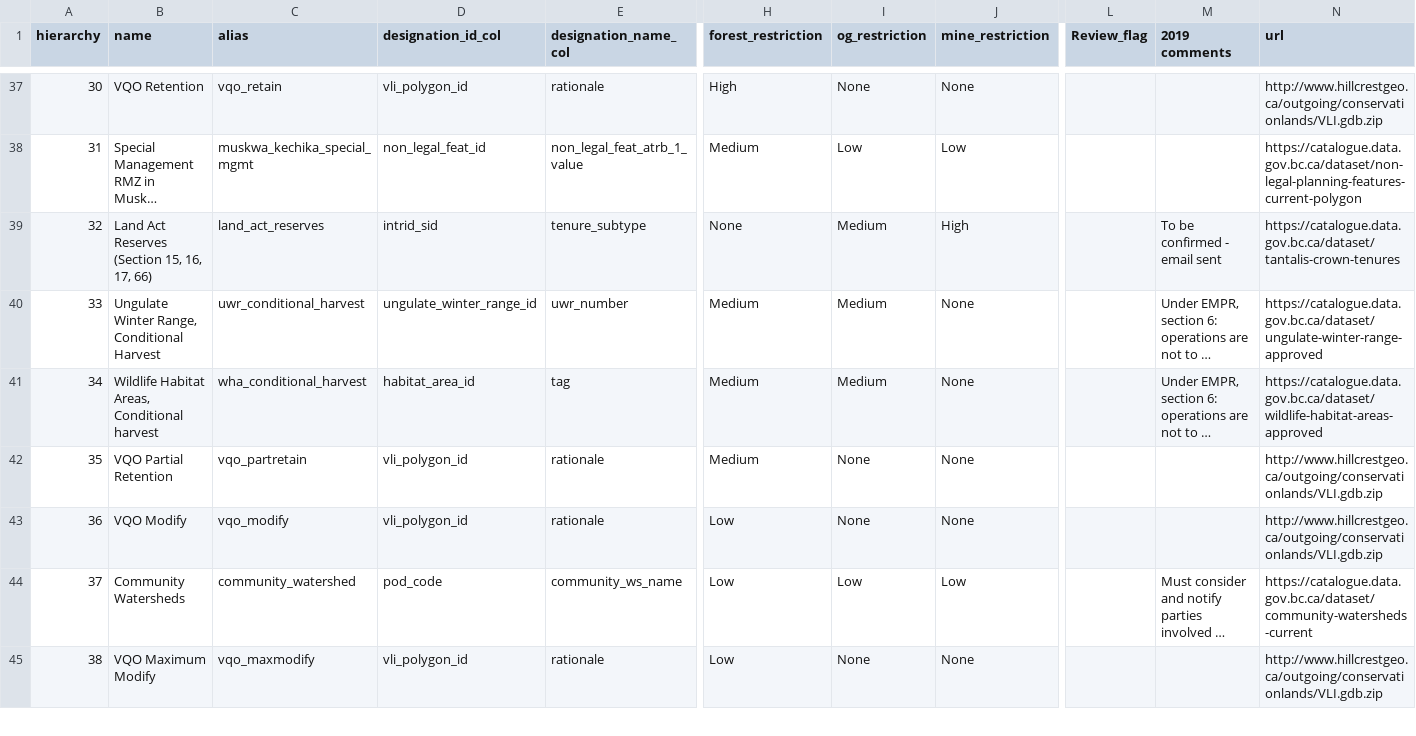
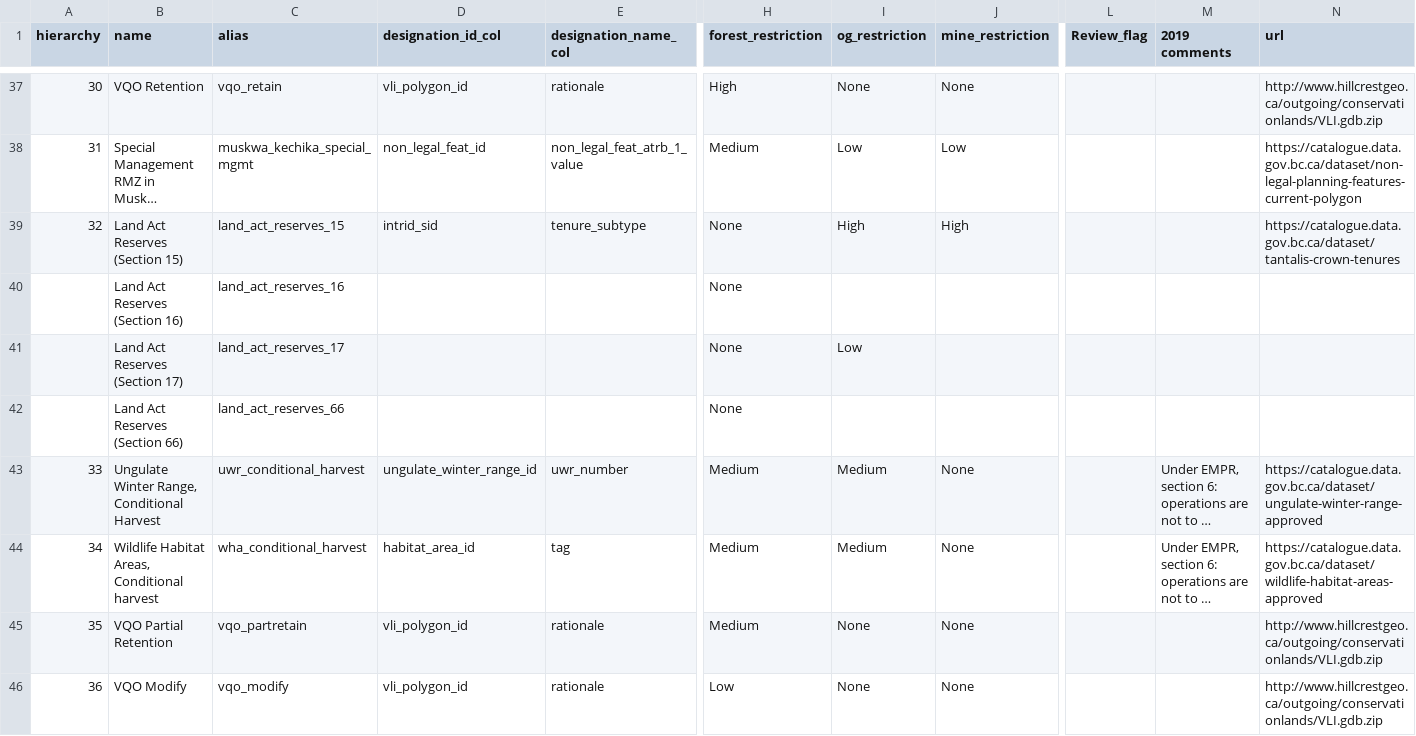
Before and after one commit to bcgov/land-designations-indicator, a CSV file: data-raw/sources.csv, drawn as a sheet; only a part is shown, gaps mark what is left out; the shorter side is filled out with more unchanged rows; long unchanged cells end in …; rows hold the shown columns only; the diff names each change by its address in the sheet, - before the commit and + after, or states it on an @@ line.

Commit message:
split land act catergory

```diff
--- a/data-raw/sources.csv
+++ b/data-raw/sources.csv
-B39 (name): Land Act Reserves (Section 15, 16, 17, 66)
+B39 (name): Land Act Reserves (Section 15)
-C39 (alias): land_act_reserves
+C39 (alias): land_act_reserves_15
-I39 (og_restriction): Medium
+I39 (og_restriction): High
-M39 (2019 comments): To be confirmed - email sent
+M39 (2019 comments): (empty)
+row 40:  | Land Act Reserves (Section 16) | land_act_reserves_16 |  |  | None
+row 41:  | Land Act Reserves (Section 17) | land_act_reserves_17 |  |  | None | Low
+row 42:  | Land Act Reserves (Section 66) | land_act_reserves_66 |  |  | None
```
